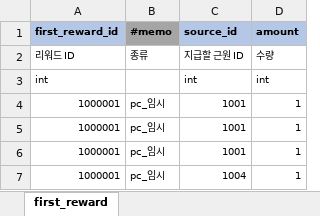
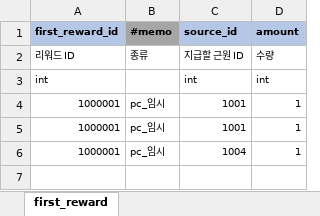
Before and after one commit to YerimYerim/Go.D.Taekwon, an Excel workbook: GameData/Excel/first_reward.xlsx, sheet first_reward, drawn as a sheet; values as stored, in another font and other column widths than the file's, no borders; the diff names each change by its address in the sheet, - before the commit and + after, or states it on an @@ line.

```diff
--- a/GameData/Excel/first_reward.xlsx (sheet first_reward)
+++ b/GameData/Excel/first_reward.xlsx (sheet first_reward)
-row 6: 1000001 | pc_임시 | 1001 | 1
```
Also changed, not shown: GameData/Excel/spell_source.xlsx, 2 other files.
